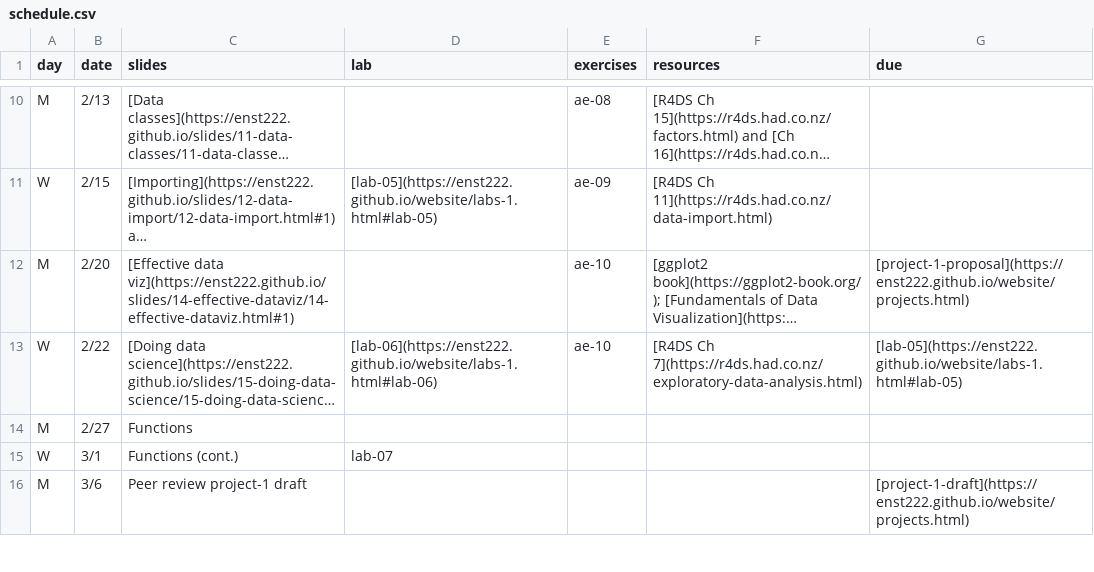
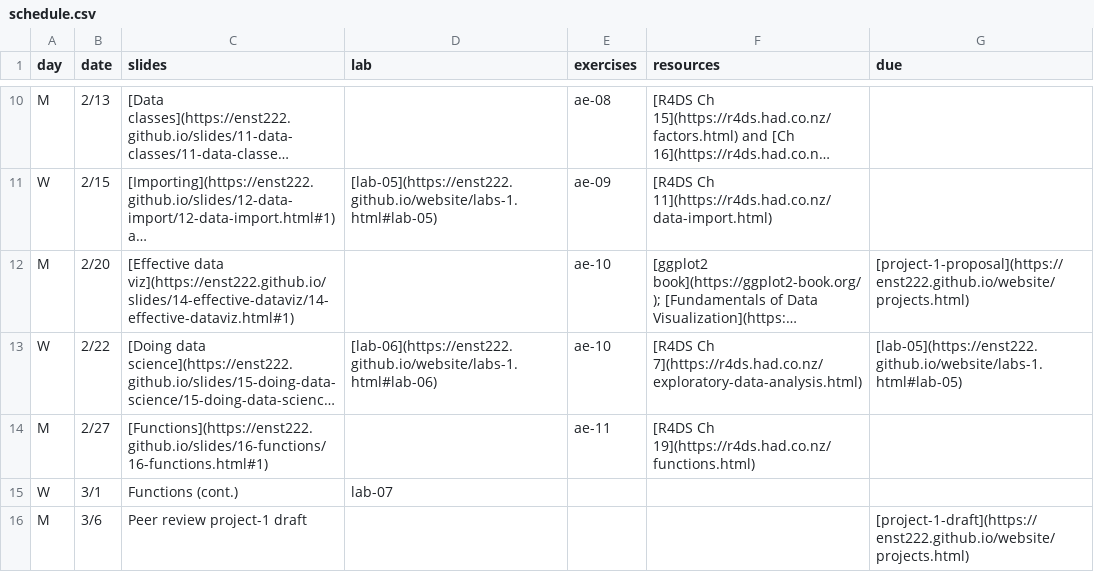
Before and after one commit to smr-monitoring/MRNE395-2025FA, a CSV file: schedule.csv, drawn as a sheet; only a part is shown, gaps mark what is left out; long unchanged cells end in …; the diff names each change by its address in the sheet, - before the commit and + after, or states it on an @@ line.

```diff
--- a/schedule.csv
+++ b/schedule.csv
-C14 (slides): Functions
+C14 (slides): [Functions](https://enst222.github.io/slides/16-functions/16-functions.html#1)
-E14 (exercises): (empty)
+E14 (exercises): ae-11
-F14 (resources): (empty)
+F14 (resources): [R4DS Ch 19](https://r4ds.had.co.nz/functions.html)
```
Also changed, not shown: 3 other files.
